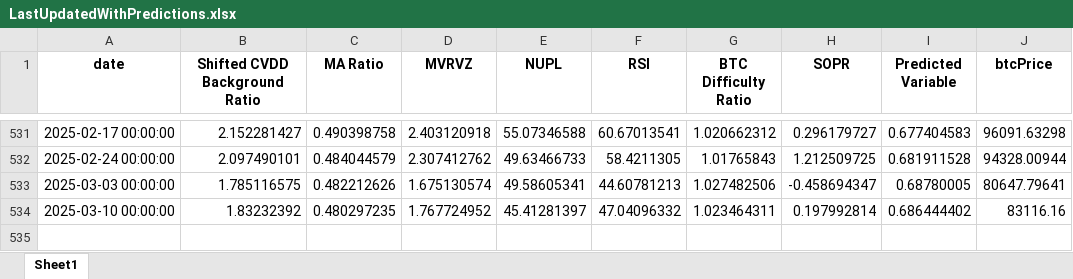
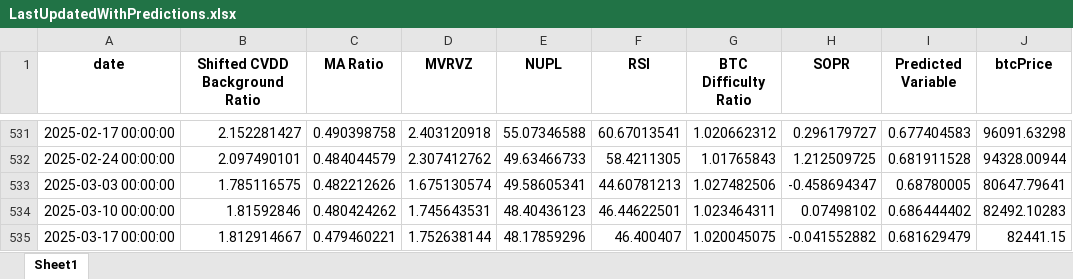
Before and after one commit to BenjiFaccin/eclipsev2, an Excel workbook: static/assets/LastUpdatedWithPredictions.xlsx, sheet Sheet1, drawn as a sheet; only a part is shown, gaps mark what is left out; values as stored, in another font and other column widths than the file's, no borders; the diff names each change by its address in the sheet, - before the commit and + after, or states it on an @@ line.

Commit message:
Weekly update eclipse 3/19/25

```diff
--- a/static/assets/LastUpdatedWithPredictions.xlsx (sheet Sheet1)
+++ b/static/assets/LastUpdatedWithPredictions.xlsx (sheet Sheet1)
-B534 (Shifted CVDD Background Ratio): 1.83232392
+B534 (Shifted CVDD Background Ratio): 1.81592846
-C534 (MA Ratio): 0.480297235
+C534 (MA Ratio): 0.480424262
-D534 (MVRVZ): 1.767724952
+D534 (MVRVZ): 1.745643531
-E534 (NUPL): 45.41281397
+E534 (NUPL): 48.40436123
-F534 (RSI): 47.04096332
+F534 (RSI): 46.44622501
-H534 (SOPR): 0.197992814
+H534 (SOPR): 0.07498102
-J534 (btcPrice): 83116.16
+J534 (btcPrice): 82492.10283
+row 535: 2025-03-17 00:00:00 | 1.812914667 | 0.479460221 | 1.752638144 | 48.17859296 | 46.400407 | 1.020045075 | -0.041552882 | 0.681629479 | 82441.15
```
